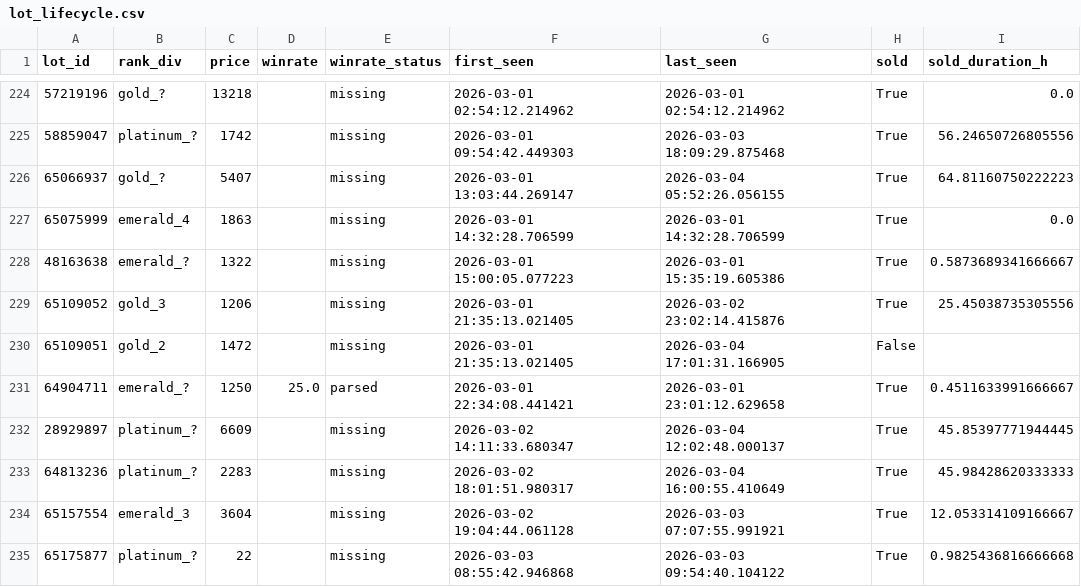
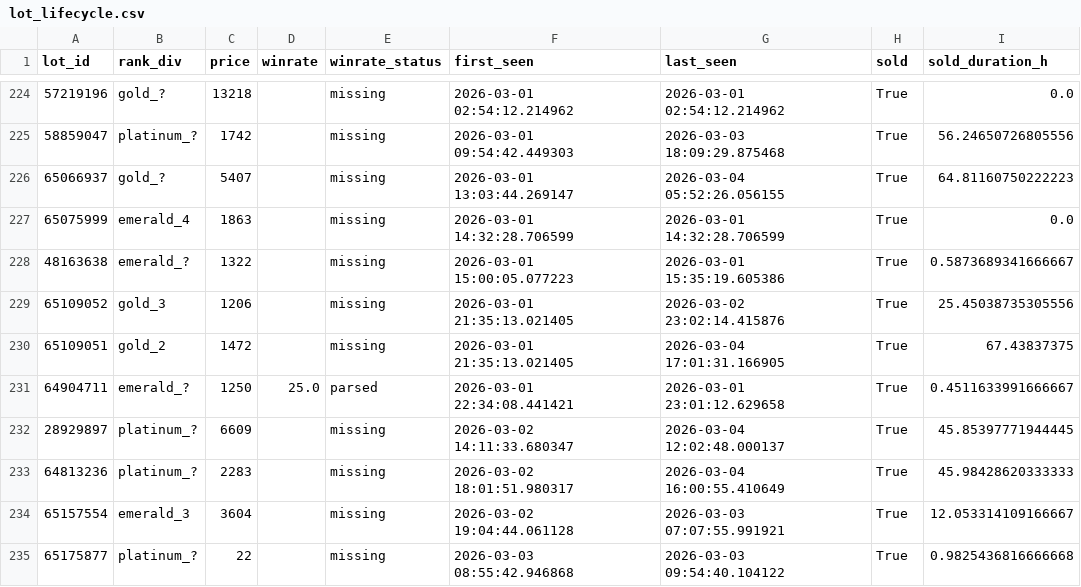
Before and after one commit to bel1k66/funpay-tracker, a CSV file: lot_lifecycle.csv, drawn as a sheet; only a part is shown, gaps mark what is left out; the diff covers the shown part only.

```diff
--- a/lot_lifecycle.csv
+++ b/lot_lifecycle.csv
@@ -229,3 +229,3 @@ lot_id,rank_div,price,winrate,winrate_status,first_seen,last_seen,sold,sold_dura
 65109052,gold_3,1206,,missing,2026-03-01 21:35:13.021405,2026-03-02 23:02:14.415876,True,25.45038735305556
-65109051,gold_2,1472,,missing,2026-03-01 21:35:13.021405,2026-03-04 17:01:31.166905,False,
+65109051,gold_2,1472,,missing,2026-03-01 21:35:13.021405,2026-03-04 17:01:31.166905,True,67.43837375
 64904711,emerald_?,1250,25.0,parsed,2026-03-01 22:34:08.441421,2026-03-01 23:01:12.629658,True,0.4511633991666667
```
Also changed, not shown: 35 edited cells elsewhere in this file.
